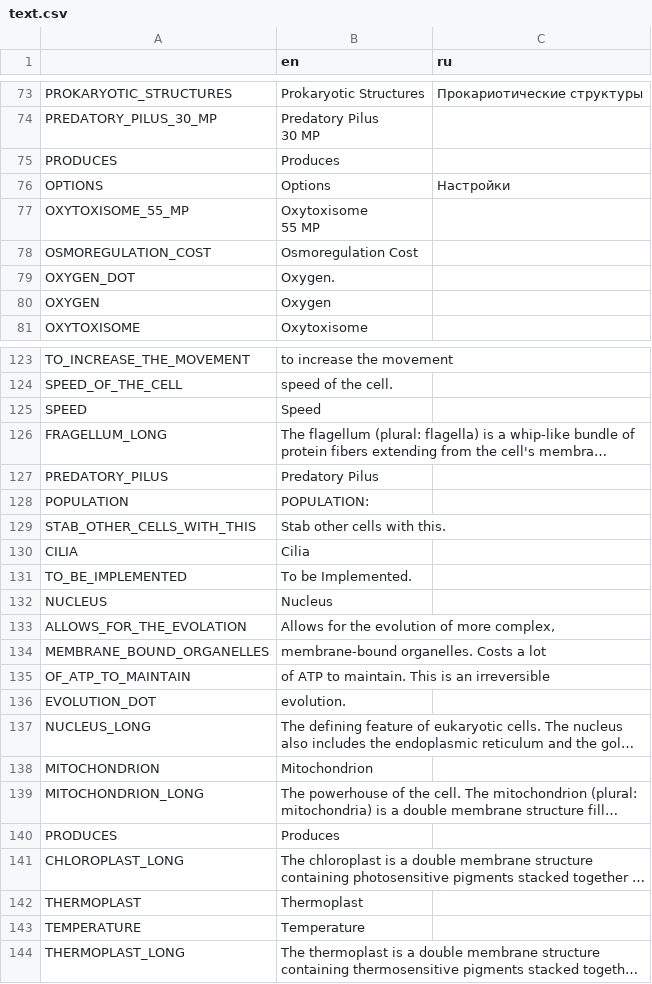
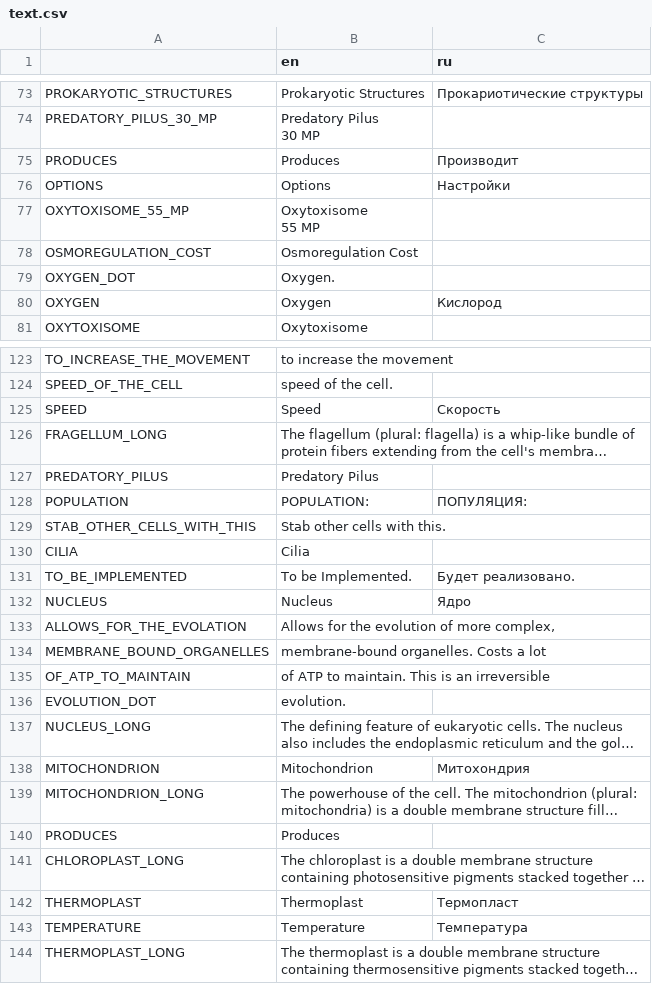
Before and after one commit to Hima-source/Thrive, a CSV file: assets/locales/text.csv, drawn as a sheet; only a part is shown, gaps mark what is left out; long unchanged cells end in …; the diff covers the shown part only; the diff names each change by its address in the sheet, - before the commit and + after, or states it on an @@ line.

```diff
--- a/assets/locales/text.csv
+++ b/assets/locales/text.csv
-C75 (ru): (empty)
+C75 (ru): Производит
-C80 (ru): (empty)
+C80 (ru): Кислород
-C125 (ru): (empty)
+C125 (ru): Скорость
-C128 (ru): (empty)
+C128 (ru): ПОПУЛЯЦИЯ:
-C131 (ru): (empty)
+C131 (ru): Будет реализовано.
-C132 (ru): (empty)
+C132 (ru): Ядро
-C138 (ru): (empty)
+C138 (ru): Митохондрия
-C142 (ru): (empty)
+C142 (ru): Термопласт
-C143 (ru): (empty)
+C143 (ru): Температура
```
Also changed, not shown: 1 removed row and 13 edited cells elsewhere in this file.
